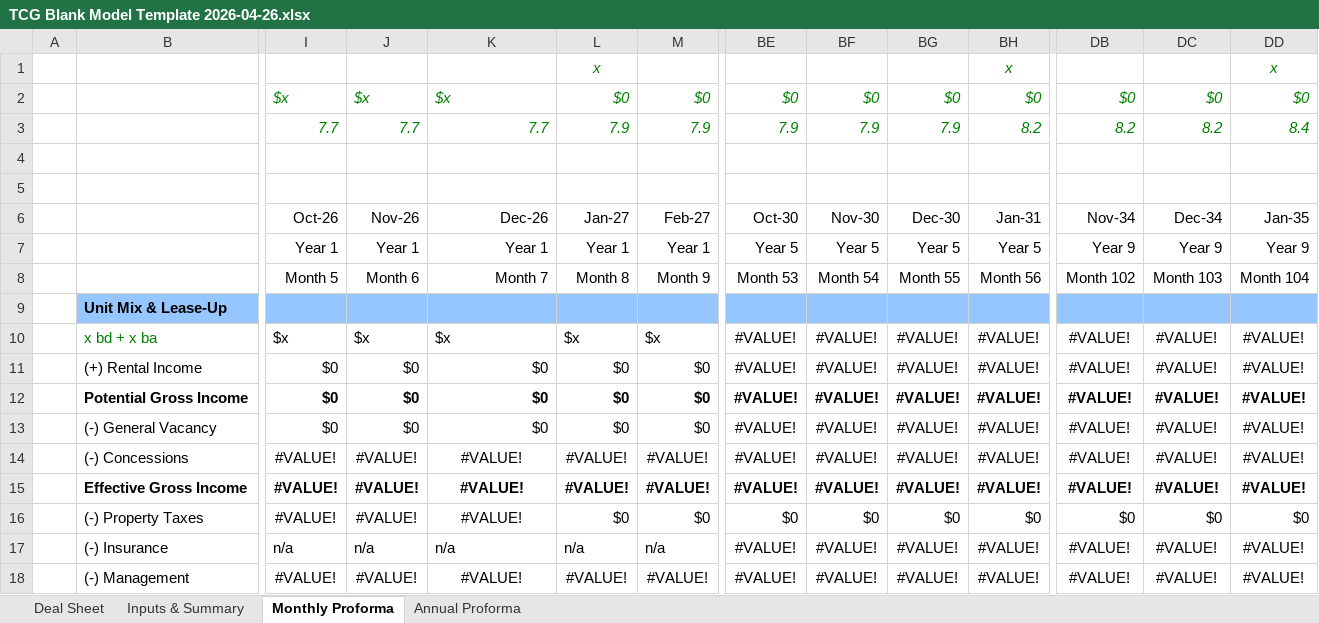
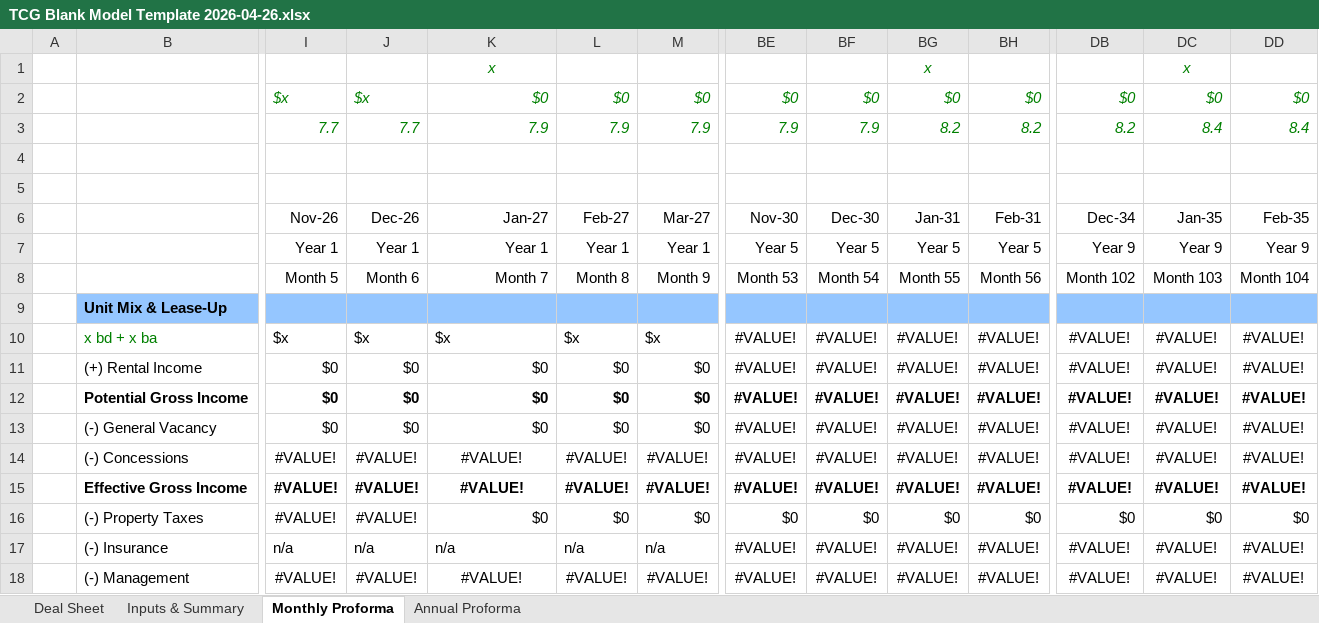
Before and after one commit to drewpeterson99/re-investment-underwriting-agent, an Excel workbook: TCG Blank Model Template 2026-04-26.xlsx, sheet Monthly Proforma, drawn as a sheet; only a part is shown, gaps mark what is left out; values as stored, in another font and other column widths than the file's, no borders; removed rows and columns are numbered as before the commit, all else as after; rows hold the shown columns only; the diff names each change by its address in the sheet, - before the commit and + after, or states it on an @@ line.

```diff
--- a/TCG Blank Model Template 2026-04-26.xlsx (sheet Monthly Proforma)
+++ b/TCG Blank Model Template 2026-04-26.xlsx (sheet Monthly Proforma)
-row 1:  |  |  |  |  | x |  |  |  |  | x |  |  | x
+row 1:  |  |  |  | x |  |  |  |  | x |  |  | x
-K2: $x
+K2: $0
-K3: 7.7
+K3: 7.9
-BG3: 7.9
+BG3: 8.2
-DC3: 8.2
+DC3: 8.4
-row 6:  |  | Oct-26 | Nov-26 | Dec-26 | Jan-27 | Feb-27 | Oct-30 | Nov-30 | Dec-30 | Jan-31 | Nov-34 | Dec-34 | Jan-35
+row 6:  |  | Nov-26 | Dec-26 | Jan-27 | Feb-27 | Mar-27 | Nov-30 | Dec-30 | Jan-31 | Feb-31 | Dec-34 | Jan-35 | Feb-35
-K16: #VALUE!
+K16: $0
-K16 alignment: center
+K16 alignment: right
```
Also changed, not shown: sheet Annual Proforma, sheet Inputs & Summary, 16 other files.
